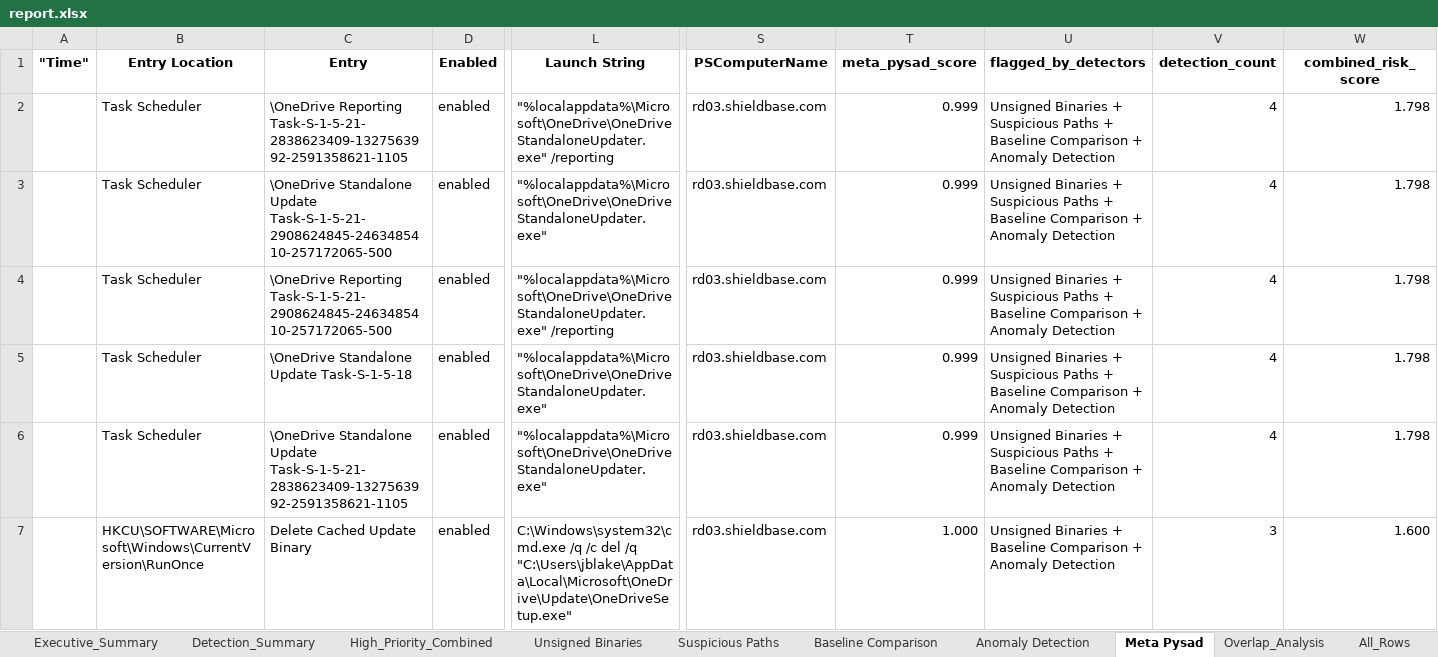
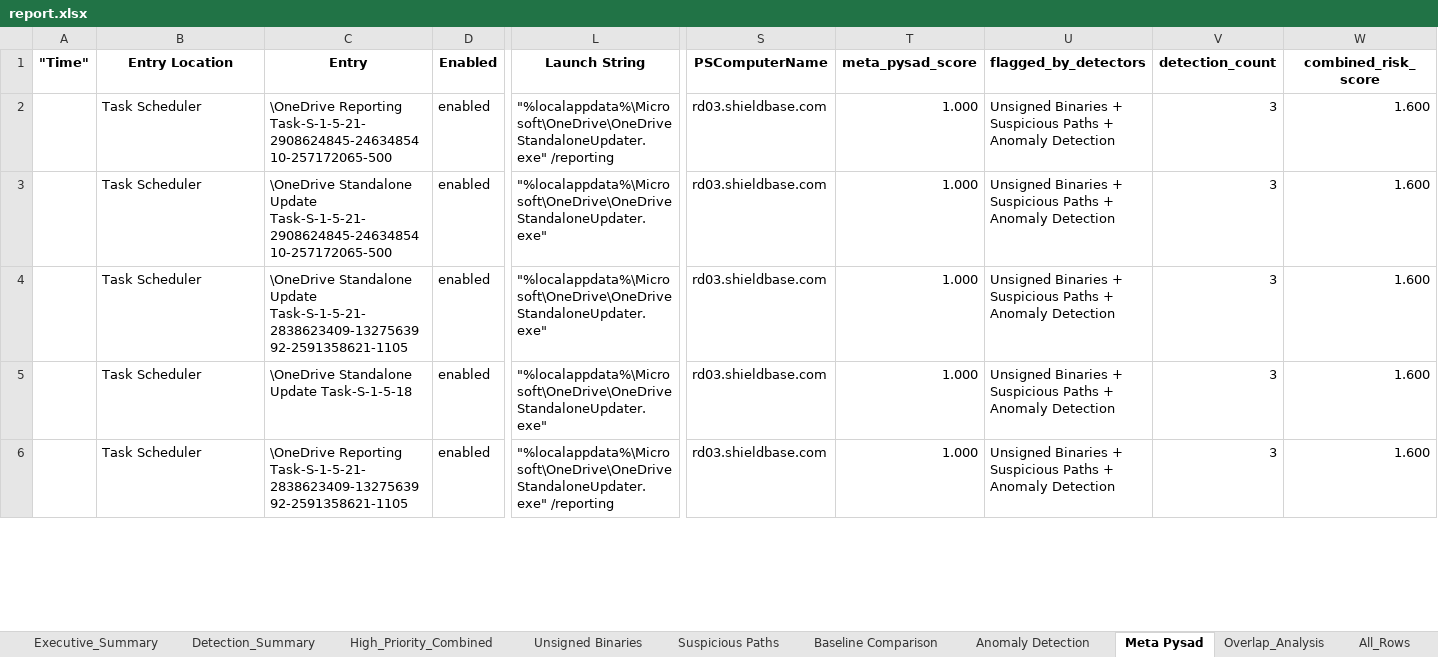
Before and after one commit to limgreg/AUTORUN-ANALYZER, an Excel workbook: report.xlsx, sheet Meta Pysad, drawn as a sheet; only a part is shown, gaps mark what is left out; values as stored, in another font and other column widths than the file's, no borders; removed rows and columns are numbered as before the commit, all else as after; rows hold the shown columns only; the diff covers the shown part only; the diff names each change by its address in the sheet, - before the commit and + after, or states it on an @@ line.

```diff
--- a/report.xlsx (sheet Meta Pysad)
+++ b/report.xlsx (sheet Meta Pysad)
-C2 (Entry): \OneDrive Reporting Task-S-1-5-21-2838623409-1327563992-2591358621-1105
+C2 (Entry): \OneDrive Reporting Task-S-1-5-21-2908624845-2463485410-257172065-500
-T2:T6 (meta_pysad_score): 0.999
+T2:T6 (meta_pysad_score): 1.000
-U2:U6 (flagged_by_detectors): …Paths + Baseline Comparison + Anomaly Detection
+U2:U6 (flagged_by_detectors): …Paths + Anomaly Detection
-V2:V6 (detection_count): 4
+V2:V6 (detection_count): 3
-W2:W6 (combined_risk_score): 1.798
+W2:W6 (combined_risk_score): 1.600
-C4 (Entry): \OneDrive Reporting Task-S-1-5-21-2908624845-2463485410-257172065-500
+C4 (Entry): \OneDrive Standalone Update Task-S-1-5-21-2838623409-1327563992-2591358621-1105
-L4 (Launch String): "%localappdata%\Microsoft\OneDrive\OneDriveStandaloneUpdater.exe" /reporting
+L4 (Launch String): "%localappdata%\Microsoft\OneDrive\OneDriveStandaloneUpdater.exe"
-C6 (Entry): \OneDrive Standalone Update Task-S-1-5-21-2838623409-1327563992-2591358621-1105
+C6 (Entry): \OneDrive Reporting Task-S-1-5-21-2838623409-1327563992-2591358621-1105
-L6 (Launch String): "%localappdata%\Microsoft\OneDrive\OneDriveStandaloneUpdater.exe"
+L6 (Launch String): "%localappdata%\Microsoft\OneDrive\OneDriveStandaloneUpdater.exe" /reporting
-row 7:  | HKCU\SOFTWARE\Microsoft\Windows\CurrentVersion\RunOnce | Delete Cached Update Binary | enabled | C:\Windows\system32\cmd.exe /q /c del /q "C:\Users\jblake\AppData\Local\Microsoft\OneDrive\Update\OneDriveSetup.exe" | rd03.shieldbase.com | 1.000 | Unsigned Binaries + Baseline Comparison + Anomaly Detection | 3 | 1.600
```
Also changed, not shown: 25 added rows, 23 removed rows and 64 edited cells elsewhere in this sheet, sheet Suspicious Paths, sheet High_Priority_Combined, sheet Baseline Comparison, sheet Anomaly Detection, sheet Overlap_Analysis, sheet Detection_Summary, 1 more sheet, 1 other file.
